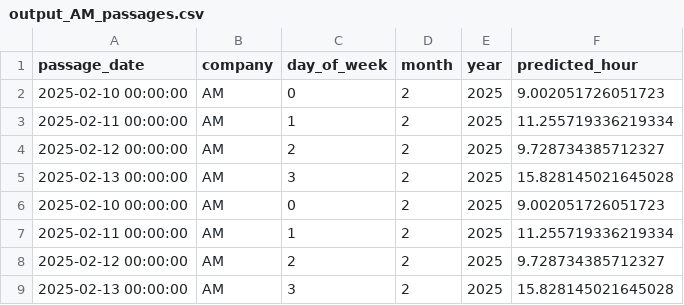
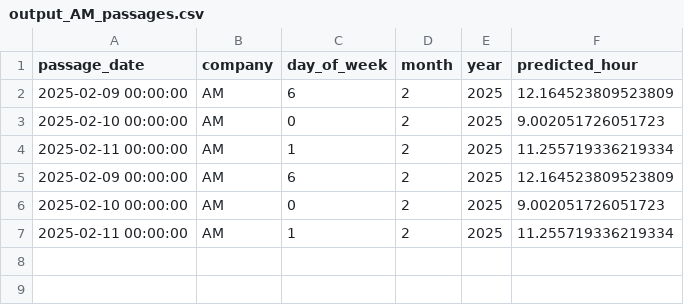
Before and after one commit to DimitriosLiakis/toll-interoperability-platform, a CSV file: back-end/ml/results_peak_hour/output_AM_passages.csv, drawn as a sheet.

```diff
--- a/back-end/ml/results_peak_hour/output_AM_passages.csv
+++ b/back-end/ml/results_peak_hour/output_AM_passages.csv
@@ -1,9 +1,7 @@
 passage_date,company,day_of_week,month,year,predicted_hour
+2025-02-09 00:00:00,AM,6,2,2025,12.164523809523809
 2025-02-10 00:00:00,AM,0,2,2025,9.002051726051723
 2025-02-11 00:00:00,AM,1,2,2025,11.255719336219334
-2025-02-12 00:00:00,AM,2,2,2025,9.728734385712327
-2025-02-13 00:00:00,AM,3,2,2025,15.828145021645028
+2025-02-09 00:00:00,AM,6,2,2025,12.164523809523809
 2025-02-10 00:00:00,AM,0,2,2025,9.002051726051723
 2025-02-11 00:00:00,AM,1,2,2025,11.255719336219334
-2025-02-12 00:00:00,AM,2,2,2025,9.728734385712327
-2025-02-13 00:00:00,AM,3,2,2025,15.828145021645028
```
Also changed, not shown: 2 other files.
